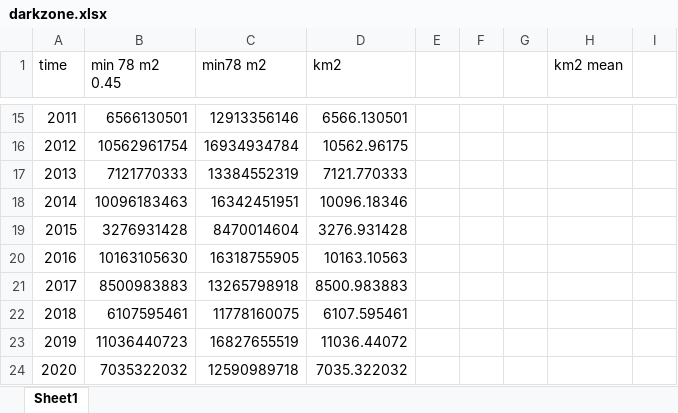
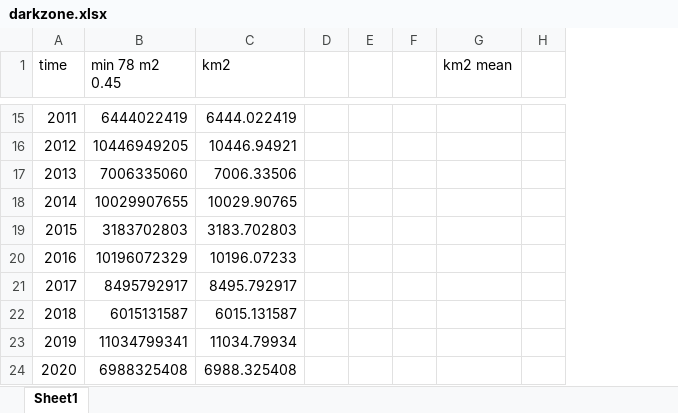
Before and after one commit to fsn1995/Remote-Sensing-of-Albedo, an Excel workbook: script/darkzone.xlsx, sheet Sheet1, drawn as a sheet; only a part is shown, gaps mark what is left out; values as stored, in another font and other column widths than the file's, no borders; charts and pictures not drawn; removed rows and columns are numbered as before the commit, all else as after; the diff covers the shown part only; the diff names each change by its address in the sheet, - before the commit and + after, or states it on an @@ line.

```diff
--- a/script/darkzone.xlsx (sheet Sheet1)
+++ b/script/darkzone.xlsx (sheet Sheet1)
-column C (min78 m2), rows 15-24: 12913356146 | 16934934784 | 13384552319 | 16342451951 | 8470014604 | 16318755905 | 13265798918 | 11778160075 | 16827655519 | 12590989718
-column I, empty
+column H, empty
-B15 (min 78 m2 0.45): 6566130501
+B15 (min 78 m2 0.45): 6444022419
-C15 (km2): 6566.130501
+C15 (km2): 6444.022419
-B16 (min 78 m2 0.45): 10562961754
+B16 (min 78 m2 0.45): 10446949205
-C16 (km2): 10562.96175
+C16 (km2): 10446.94921
-B17 (min 78 m2 0.45): 7121770333
+B17 (min 78 m2 0.45): 7006335060
-C17 (km2): 7121.770333
+C17 (km2): 7006.33506
-B18 (min 78 m2 0.45): 10096183463
+B18 (min 78 m2 0.45): 10029907655
-C18 (km2): 10096.18346
+C18 (km2): 10029.90765
-B19 (min 78 m2 0.45): 3276931428
+B19 (min 78 m2 0.45): 3183702803
-C19 (km2): 3276.931428
+C19 (km2): 3183.702803
-B20 (min 78 m2 0.45): 10163105630
+B20 (min 78 m2 0.45): 10196072329
-C20 (km2): 10163.10563
+C20 (km2): 10196.07233
-B21 (min 78 m2 0.45): 8500983883
+B21 (min 78 m2 0.45): 8495792917
-C21 (km2): 8500.983883
+C21 (km2): 8495.792917
-B22 (min 78 m2 0.45): 6107595461
+B22 (min 78 m2 0.45): 6015131587
-C22 (km2): 6107.595461
+C22 (km2): 6015.131587
-B23 (min 78 m2 0.45): 11036440723
+B23 (min 78 m2 0.45): 11034799341
-C23 (km2): 11036.44072
+C23 (km2): 11034.79934
-B24 (min 78 m2 0.45): 7035322032
+B24 (min 78 m2 0.45): 6988325408
-C24 (km2): 7035.322032
+C24 (km2): 6988.325408
```
Also changed, not shown: 29 edited cells elsewhere in this sheet, charts or pictures, 5 other files.
